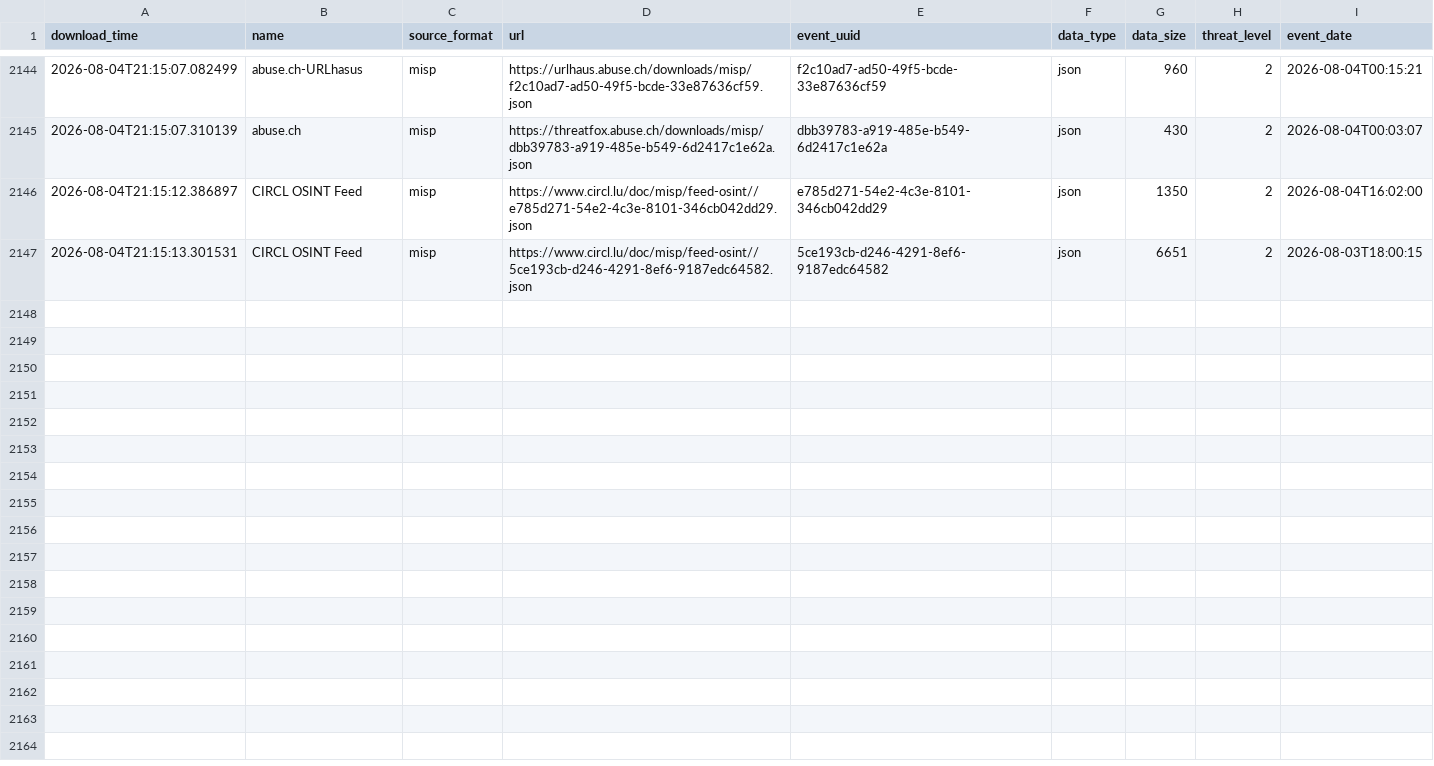
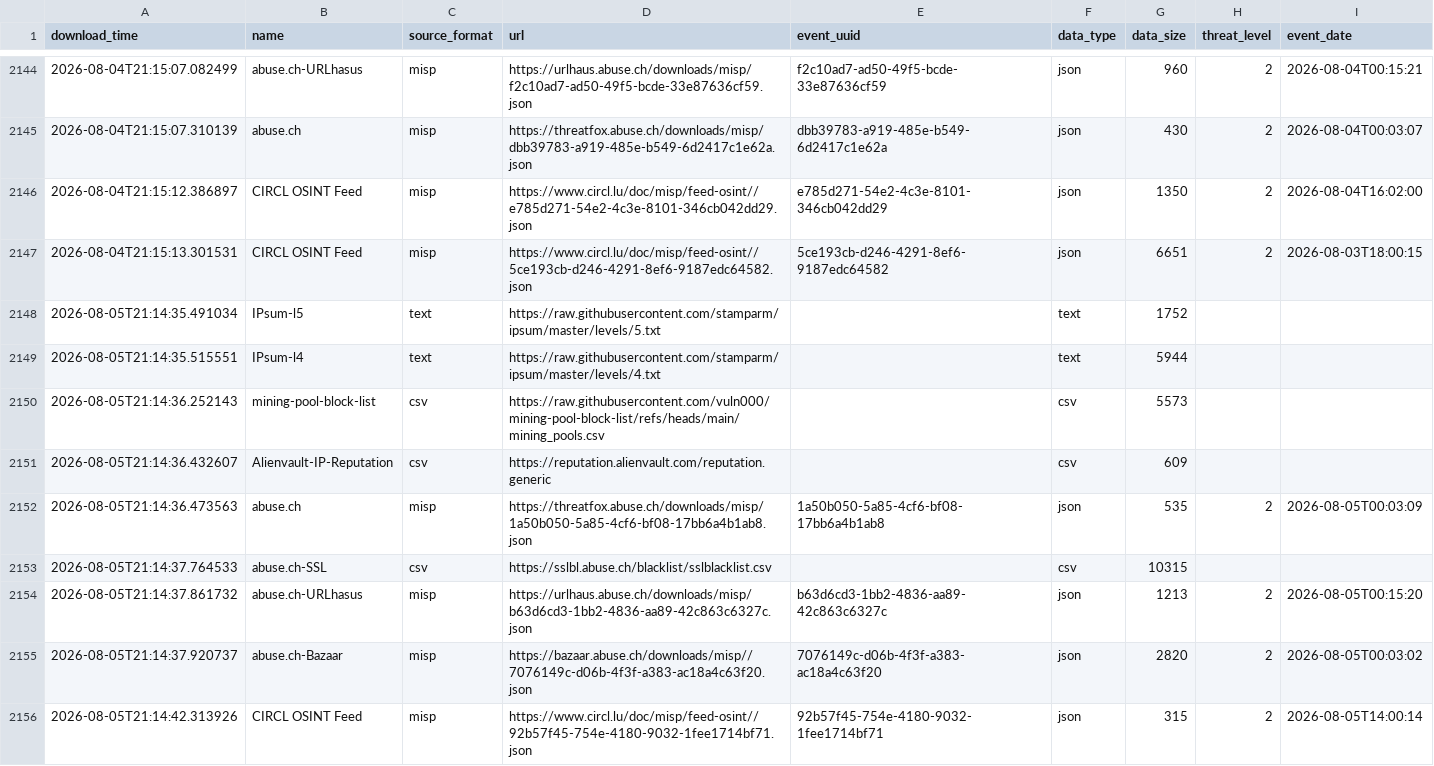
Before and after one commit to vuln000/FinalThreatFeed, a CSV file: output/describe_file.csv, drawn as a sheet; only a part is shown, gaps mark what is left out.

```diff
--- a/output/describe_file.csv
+++ b/output/describe_file.csv
@@ -2147 +2147,10 @@ download_time,name,source_format,url,event_uuid,data_type,data_size,threat_level
 2026-08-04T21:15:13.301531,CIRCL OSINT Feed,misp,https://www.circl.lu/doc/misp/feed-osint//5ce193cb-d246-4291-8ef6-9187edc64582.json,5ce193cb-d246-4291-8ef6-9187edc64582,json,6651,2,2026-08-03T18:00:15
+2026-08-05T21:14:35.491034,IPsum-l5,text,https://raw.githubusercontent.com/stamparm/ipsum/master/levels/5.txt,,text,1752,,
+2026-08-05T21:14:35.515551,IPsum-l4,text,https://raw.githubusercontent.com/stamparm/ipsum/master/levels/4.txt,,text,5944,,
+2026-08-05T21:14:36.252143,mining-pool-block-list,csv,https://raw.githubusercontent.com/vuln000/mining-pool-block-list/refs/heads/main/mining_pools.csv,,csv,5573,,
+2026-08-05T21:14:36.432607,Alienvault-IP-Reputation,csv,https://reputation.alienvault.com/reputation.generic,,csv,609,,
+2026-08-05T21:14:36.473563,abuse.ch,misp,https://threatfox.abuse.ch/downloads/misp/1a50b050-5a85-4cf6-bf08-17bb6a4b1ab8.json,1a50b050-5a85-4cf6-bf08-17bb6a4b1ab8,json,535,2,2026-08-05T00:03:09
+2026-08-05T21:14:37.764533,abuse.ch-SSL,csv,https://sslbl.abuse.ch/blacklist/sslblacklist.csv,,csv,10315,,
+2026-08-05T21:14:37.861732,abuse.ch-URLhasus,misp,https://urlhaus.abuse.ch/downloads/misp/b63d6cd3-1bb2-4836-aa89-42c863c6327c.json,b63d6cd3-1bb2-4836-aa89-42c863c6327c,json,1213,2,2026-08-05T00:15:20
+2026-08-05T21:14:37.920737,abuse.ch-Bazaar,misp,https://bazaar.abuse.ch/downloads/misp//7076149c-d06b-4f3f-a383-ac18a4c63f20.json,7076149c-d06b-4f3f-a383-ac18a4c63f20,json,2820,2,2026-08-05T00:03:02
+2026-08-05T21:14:42.313926,CIRCL OSINT Feed,misp,https://www.circl.lu/doc/misp/feed-osint//92b57f45-754e-4180-9032-1fee1714bf71.json,92b57f45-754e-4180-9032-1fee1714bf71,json,315,2,2026-08-05T14:00:14
```
Also changed, not shown: 1 other file.
